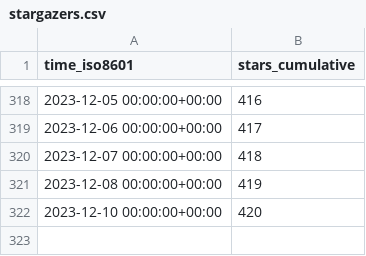
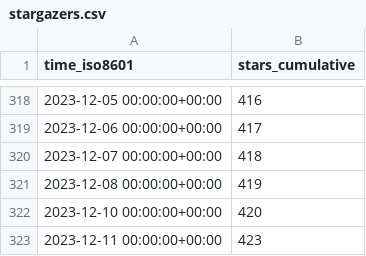
Before and after one commit to Ricardokevins/Bert-In-Relation-Extraction, a CSV file: Ricardokevins/Bert-In-Relation-Extraction/ghrs-data/stargazers.csv, drawn as a sheet; only a part is shown, gaps mark what is left out.

```diff
--- a/Ricardokevins/Bert-In-Relation-Extraction/ghrs-data/stargazers.csv
+++ b/Ricardokevins/Bert-In-Relation-Extraction/ghrs-data/stargazers.csv
@@ -322 +322,2 @@ time_iso8601,stars_cumulative
 2023-12-10 00:00:00+00:00,420
+2023-12-11 00:00:00+00:00,423
```
